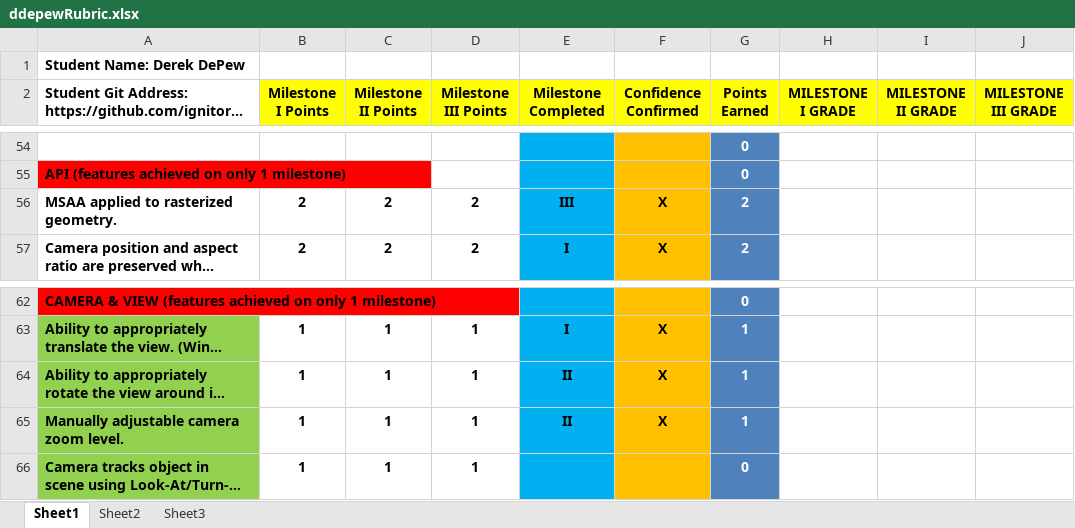
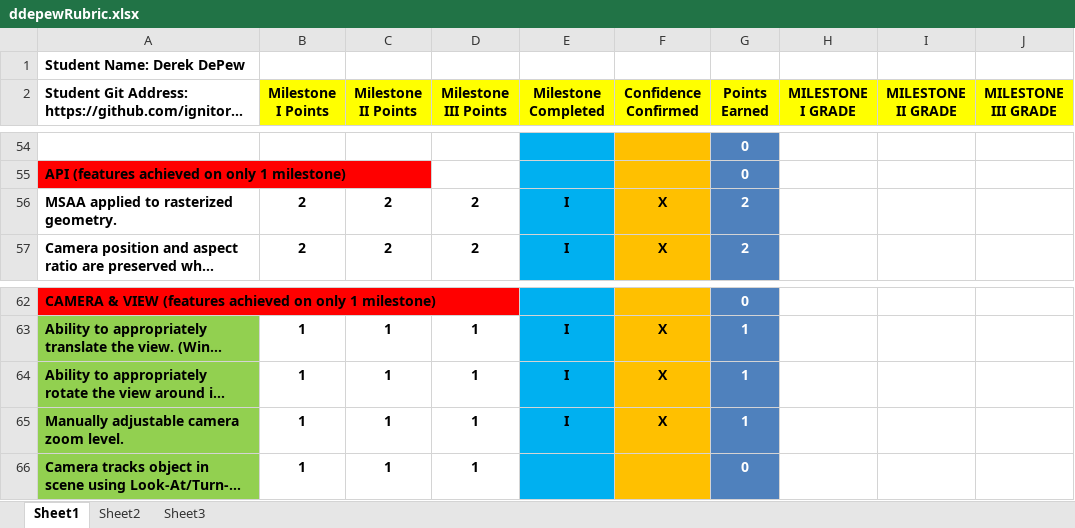
Before and after one commit to ignitorr/DerekDePewGraphics2, an Excel workbook: ddepewRubric.xlsx, sheet Sheet1, drawn as a sheet; only a part is shown, gaps mark what is left out; long unchanged cells end in …; values as stored, in another font and other column widths than the file's, no borders; conditional formats not drawn; the diff covers the shown part only; the diff names each change by its address in the sheet, - before the commit and + after, or states it on an @@ line.

Commit message:
Rubric update

```diff
--- a/ddepewRubric.xlsx (sheet Sheet1)
+++ b/ddepewRubric.xlsx (sheet Sheet1)
-E56 (Milestone Completed): III
+E56 (Milestone Completed): I
-E64:E65 (Milestone Completed): II
+E64:E65 (Milestone Completed): I
```
Also changed, not shown: 28 edited cells elsewhere in this sheet, 2 other files.
